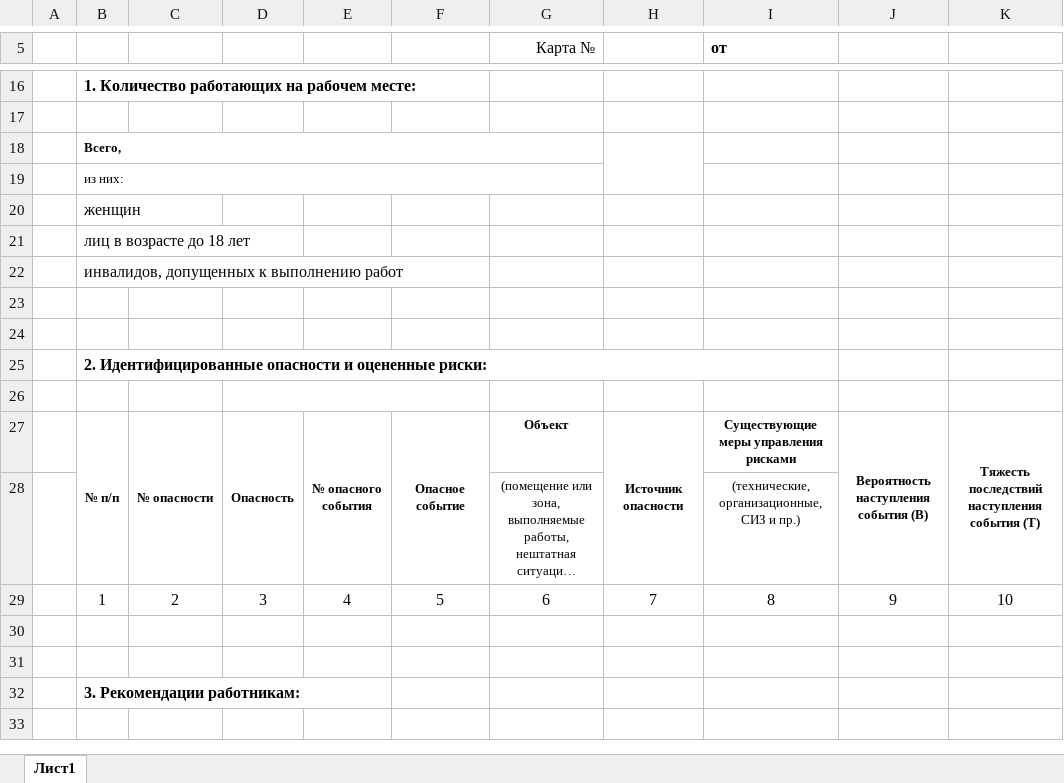
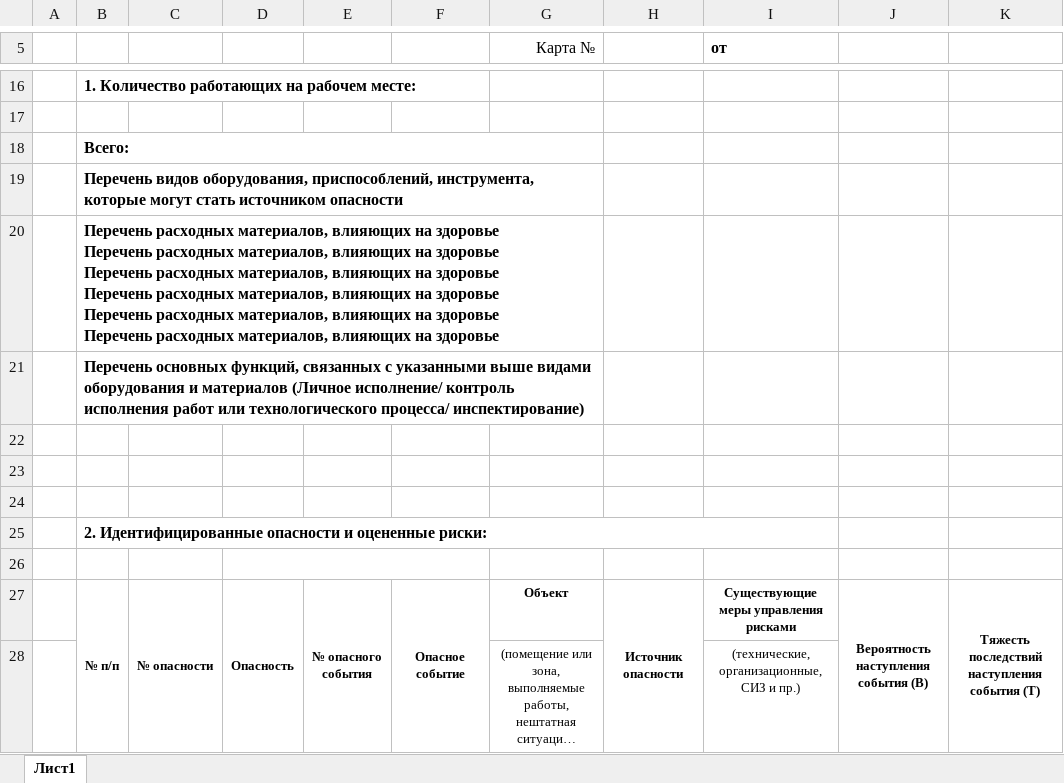
Before and after one commit to User8755/techoavia-roman-backend, an Excel workbook: mapOPR.xlsx, sheet Лист1, drawn as a sheet; only a part is shown, gaps mark what is left out; the shorter side is filled out with more unchanged rows; long unchanged cells end in …; values as stored, in another font and other column widths than the file's, no borders; ↵ is a line break in a cell; the diff names each change by its address in the sheet, - before the commit and + after, or states it on an @@ line.

```diff
--- a/mapOPR.xlsx (sheet Лист1)
+++ b/mapOPR.xlsx (sheet Лист1)
-B18: Всего,
+B18: Всего:
@@ B18:B19 text size: larger @@
-H18:H19 merged
-B19: из них:
+B19: Перечень видов оборудования, приспособлений, инструмента, которые могут стать источником опасности
-B19:B21 bold: off
+B19:B21 bold: on
-B20: женщин
+B20: Перечень расходных материалов, влияющих на здоровье ↵ Перечень расходных материалов, влияющих на здоровье ↵ Перечень расходных материалов, влияющих на здоровье ↵ Перечень расходных материалов, влияющих на здоровье ↵ Перечень расходных материалов, влияющих на здоровье ↵ Перечень расходных материалов, влияющих на здоровье
+B20:G20 merged
-B21: лиц в возрасте до 18 лет
+B21: Перечень основных функций, связанных с указанными выше видами оборудования и материалов (Личное исполнение/ контроль исполнения работ или технологического процесса/ инспектирование)
+B21:G21 merged
-B22: инвалидов, допущенных к выполнению работ
+B22: (empty)
```
Also changed, not shown: План-график.xlsx, 3 other files.
